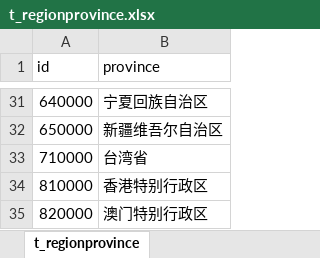
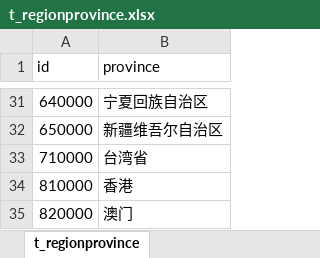
Before and after one commit to dashiell-zhang/NetEngine, an Excel workbook: InitData/t_regionprovince.xlsx, sheet t_regionprovince, drawn as a sheet; only a part is shown, gaps mark what is left out; values as stored, in another font and other column widths than the file's, no borders; the diff names each change by its address in the sheet, - before the commit and + after, or states it on an @@ line.

```diff
--- a/InitData/t_regionprovince.xlsx (sheet t_regionprovince)
+++ b/InitData/t_regionprovince.xlsx (sheet t_regionprovince)
-B34 (province): 香港特别行政区
+B34 (province): 香港
-B35 (province): 澳门特别行政区
+B35 (province): 澳门
```
Also changed, not shown: InitData/t_regionarea.xlsx, InitData/t_regioncity.xlsx, 8 other files.
